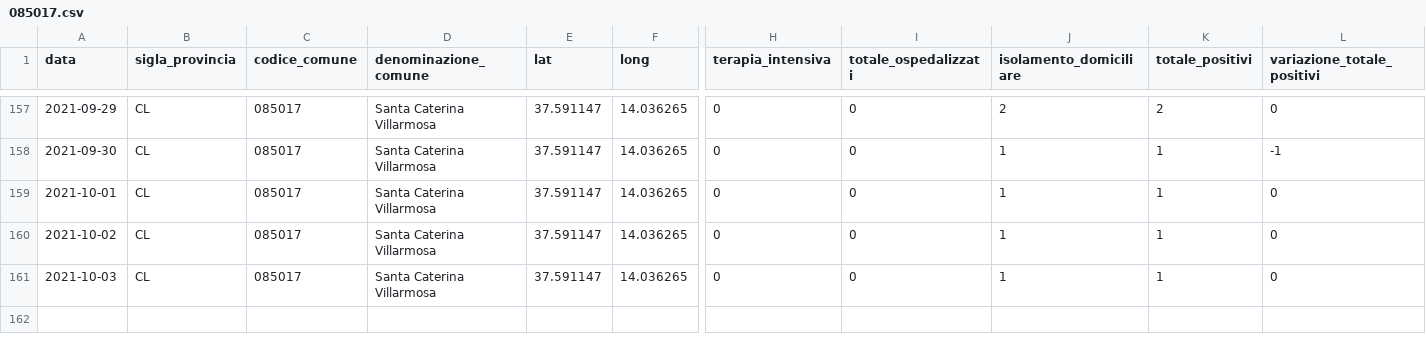
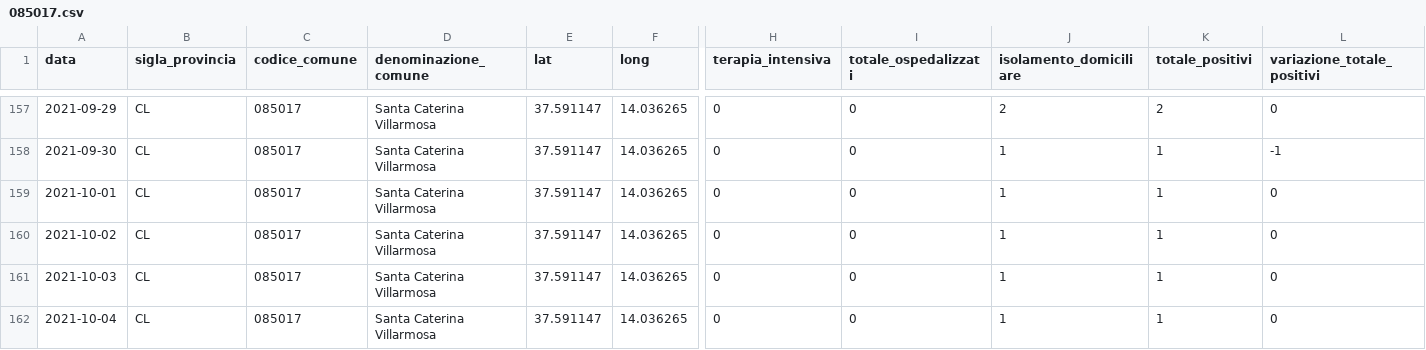
Before and after one commit to opendatasicilia/informa-covid19, a CSV file: dati/informacovid/085017/085017.csv, drawn as a sheet; only a part is shown, gaps mark what is left out; rows hold the shown columns only; the diff names each change by its address in the sheet, - before the commit and + after, or states it on an @@ line.

```diff
--- a/dati/informacovid/085017/085017.csv
+++ b/dati/informacovid/085017/085017.csv
+row 162: 2021-10-04 | CL | 085017 | Santa Caterina Villarmosa | 37.591147 | 14.036265 | 0 | 0 | 1 | 1 | 0
```
Also changed, not shown: dati/informacovid/085001/085001.csv, dati/informacovid/085004/085004.csv, 20 other files.
